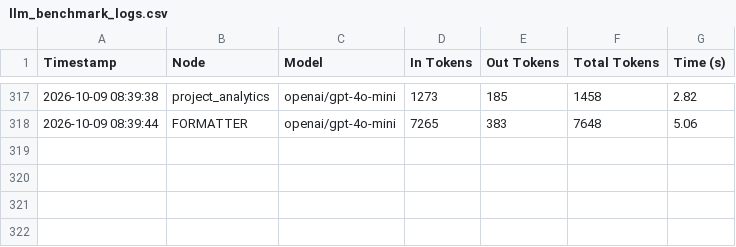
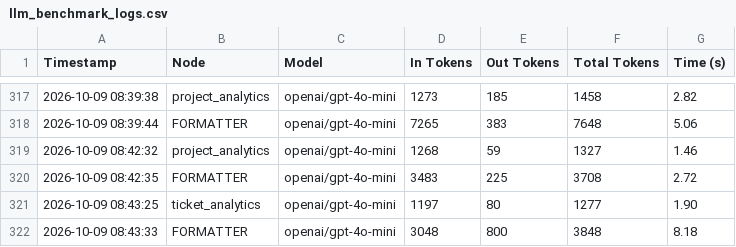
Before and after one commit to udaraui/synlio-ai, a CSV file: llm_benchmark_logs.csv, drawn as a sheet; only a part is shown, gaps mark what is left out.

Commit message:
+++

```diff
--- a/llm_benchmark_logs.csv
+++ b/llm_benchmark_logs.csv
@@ -318 +318,5 @@ Timestamp,Node,Model,In Tokens,Out Tokens,Total Tokens,Time (s)
 2026-10-09 08:39:44,FORMATTER,openai/gpt-4o-mini,7265,383,7648,5.06
+2026-10-09 08:42:32,project_analytics,openai/gpt-4o-mini,1268,59,1327,1.46
+2026-10-09 08:42:35,FORMATTER,openai/gpt-4o-mini,3483,225,3708,2.72
+2026-10-09 08:43:25,ticket_analytics,openai/gpt-4o-mini,1197,80,1277,1.90
+2026-10-09 08:43:33,FORMATTER,openai/gpt-4o-mini,3048,800,3848,8.18
```
